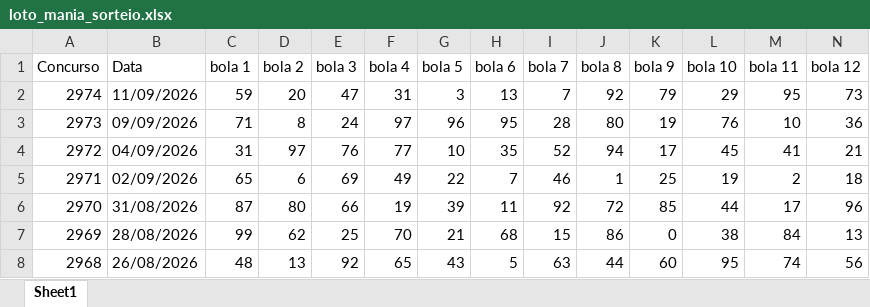
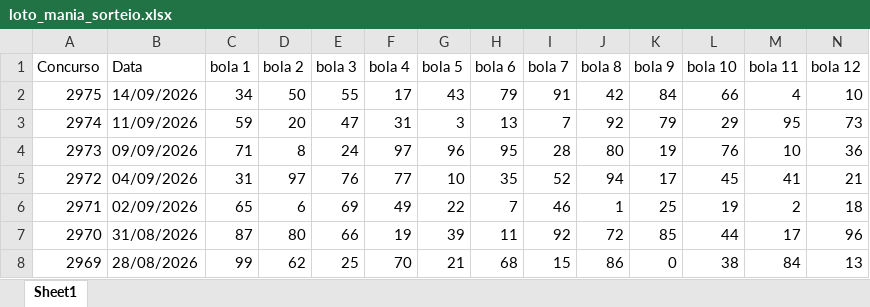
Before and after one commit to AlefMemTav/loto-ciencia, an Excel workbook: data/loto_mania_sorteio.xlsx, sheet Sheet1, drawn as a sheet; only a part is shown; the shorter side is filled out with more unchanged rows; values as stored, in another font and other column widths than the file's, no borders; rows hold the shown columns only; the diff names each change by its address in the sheet, - before the commit and + after, or states it on an @@ line.

```diff
--- a/data/loto_mania_sorteio.xlsx (sheet Sheet1)
+++ b/data/loto_mania_sorteio.xlsx (sheet Sheet1)
+row 2: 2975 | 14/09/2026 | 34 | 50 | 55 | 17 | 43 | 79 | 91 | 42 | 84 | 66 | 4 | 10
```
Also changed, not shown: data/quina_sorteio.xlsx.
